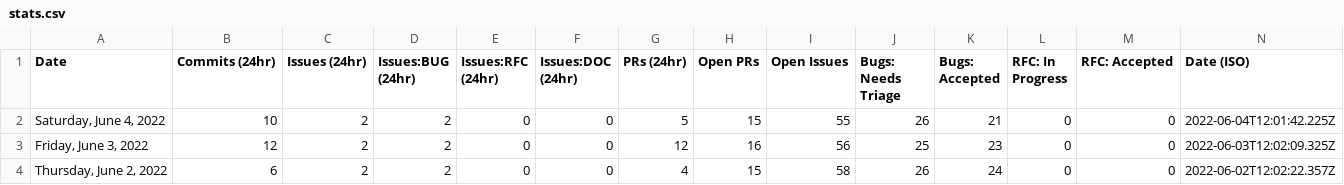
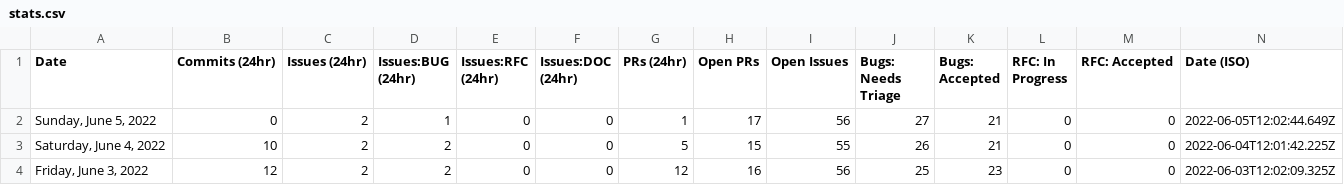
Before and after one commit to carmen16gm/astro, a CSV file: scripts/stats/stats.csv, drawn as a sheet; only a part is shown; the shorter side is filled out with more unchanged rows.

```diff
--- a/scripts/stats/stats.csv
+++ b/scripts/stats/stats.csv
@@ -1,2 +1,3 @@
 Date,Commits (24hr),Issues (24hr),Issues:BUG (24hr),Issues:RFC (24hr),Issues:DOC (24hr),PRs (24hr),Open PRs,Open Issues,Bugs: Needs Triage,Bugs: Accepted,RFC: In Progress,RFC: Accepted,Date (ISO)
+"Sunday, June 5, 2022",0,2,1,0,0,1,17,56,27,21,0,0,"2022-06-05T12:02:44.649Z"
 "Saturday, June 4, 2022",10,2,2,0,0,5,15,55,26,21,0,0,"2022-06-04T12:01:42.225Z"
```
